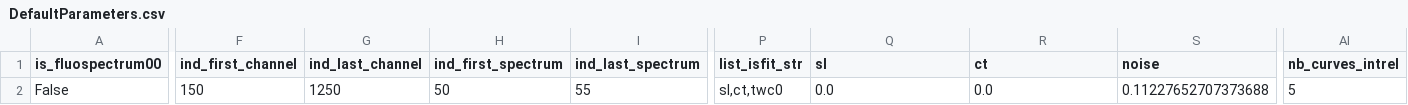
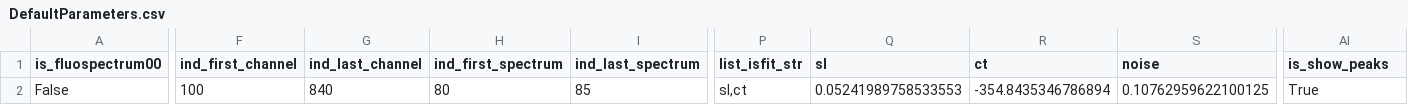
Before and after one commit to ArnaudHemmerle/JupyFluo, a CSV file: DefaultParameters.csv, drawn as a sheet; only a part is shown, gaps mark what is left out; the diff covers the shown part only; the diff names each change by its address in the sheet, - before the commit and + after, or states it on an @@ line.

Commit message:
Add the possibility to import peaks from database

```diff
--- a/DefaultParameters.csv
+++ b/DefaultParameters.csv
-AI1: nb_curves_intrel
+AI1: is_show_peaks
-F2 (ind_first_channel): 150
+F2 (ind_first_channel): 100
-G2 (ind_last_channel): 1250
+G2 (ind_last_channel): 840
-H2 (ind_first_spectrum): 50
+H2 (ind_first_spectrum): 80
-I2 (ind_last_spectrum): 55
+I2 (ind_last_spectrum): 85
-P2 (list_isfit_str): sl,ct,twc0
+P2 (list_isfit_str): sl,ct
-Q2 (sl): 0.0
+Q2 (sl): 0.05241989758533553
-R2 (ct): 0.0
+R2 (ct): -354.8435346786894
-S2 (noise): 0.11227652707373688
+S2 (noise): 0.10762959622100125
-AI2 (is_show_peaks): 5
+AI2 (is_show_peaks): True
```
Also changed, not shown: 5 edited cells elsewhere in this file, 3 other files.
